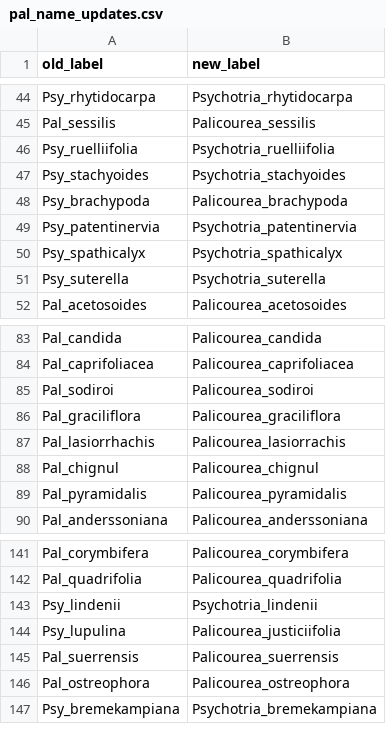
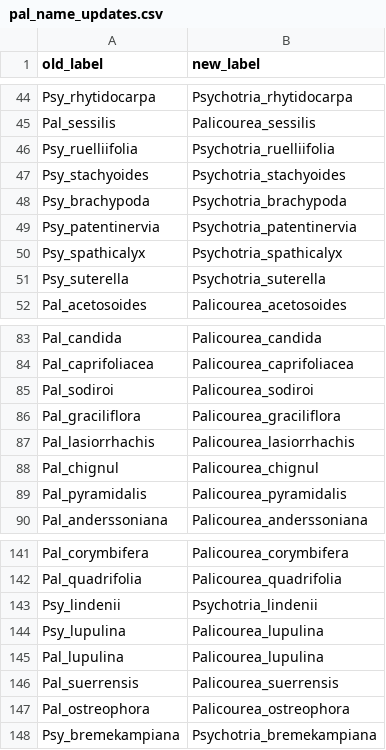
Before and after one commit to ambed0ya/Palicourea, a CSV file: Climatic_niche_overlap/pal_name_updates.csv, drawn as a sheet; only a part is shown, gaps mark what is left out.

```diff
--- a/Climatic_niche_overlap/pal_name_updates.csv
+++ b/Climatic_niche_overlap/pal_name_updates.csv
@@ -47,3 +47,3 @@ Psy_ruelliifolia,Psychotria_ruelliifolia
 Psy_stachyoides,Psychotria_stachyoides
-Psy_brachypoda,Palicourea_brachypoda
+Psy_brachypoda,Psychotria_brachypoda
 Psy_patentinervia,Psychotria_patentinervia
@@ -86,3 +86,3 @@ Pal_sodiroi,Palicourea_sodiroi
 Pal_graciliflora,Palicourea_graciliflora
-Pal_lasiorrhachis,Palicourea_lasiorrachis
+Pal_lasiorrhachis,Palicourea_lasiorrhachis
 Pal_chignul,Palicourea_chignul
@@ -143,3 +143,4 @@ Pal_quadrifolia,Palicourea_quadrifolia
 Psy_lindenii,Psychotria_lindenii
-Psy_lupulina,Palicourea_justiciifolia
+Psy_lupulina,Palicourea_lupulina
+Pal_lupulina,Palicourea_lupulina
 Pal_suerrensis,Palicourea_suerrensis
```
Also changed, not shown: Climatic_niche_overlap/Palicourea_median_climate_data_with_elev_pollination_final.csv, 10 other files.
